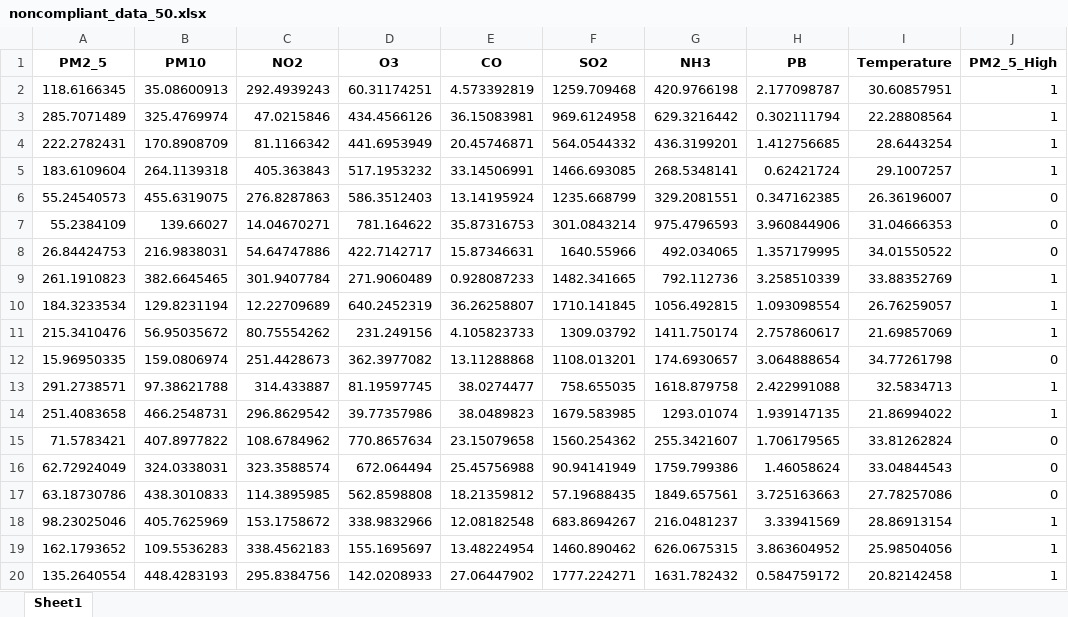
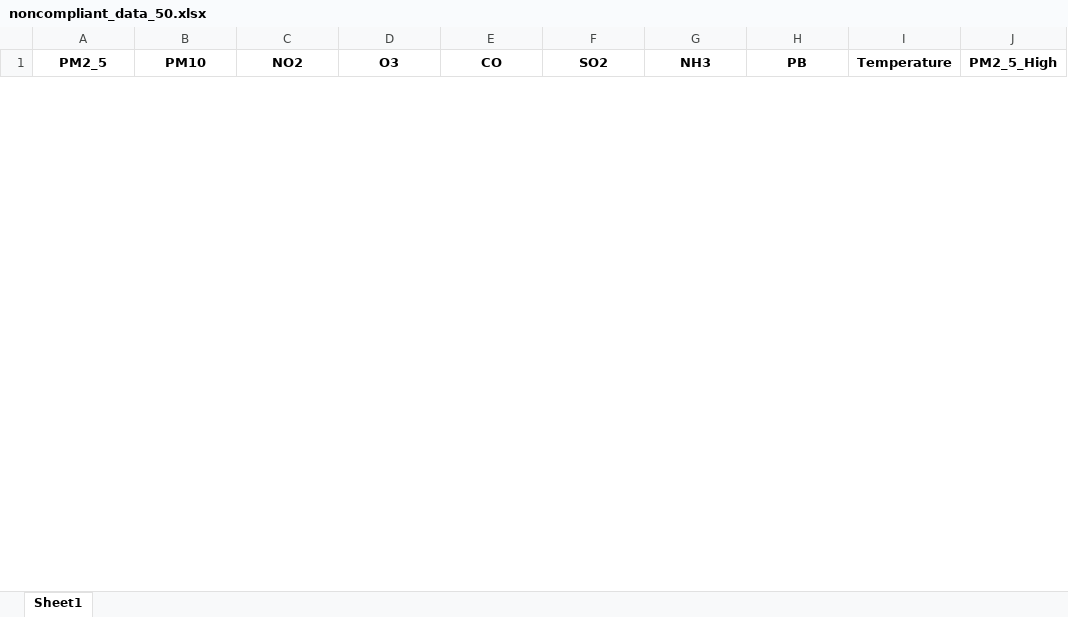
Before and after one commit to kiran11621/Compliance-Centric-Development-Framework-for-Environmental-Systems, an Excel workbook: noncompliant_data_50.xlsx, sheet Sheet1, drawn as a sheet; only a part is shown; values as stored, in another font and other column widths than the file's, no borders; removed rows and columns are numbered as before the commit, all else as after; the diff covers the shown part only; the diff names each change by its address in the sheet, - before the commit and + after, or states it on an @@ line.

```diff
--- a/noncompliant_data_50.xlsx (sheet Sheet1)
+++ b/noncompliant_data_50.xlsx (sheet Sheet1)
-row 2: 118.6166345 | 35.08600913 | 292.4939243 | 60.31174251 | 4.573392819 | 1259.709468 | 420.9766198 | 2.177098787 | 30.60857951 | 1
-row 3: 285.7071489 | 325.4769974 | 47.0215846 | 434.4566126 | 36.15083981 | 969.6124958 | 629.3216442 | 0.302111794 | 22.28808564 | 1
-row 4: 222.2782431 | 170.8908709 | 81.1166342 | 441.6953949 | 20.45746871 | 564.0544332 | 436.3199201 | 1.412756685 | 28.6443254 | 1
-row 5: 183.6109604 | 264.1139318 | 405.363843 | 517.1953232 | 33.14506991 | 1466.693085 | 268.5348141 | 0.62421724 | 29.1007257 | 1
-row 6: 55.24540573 | 455.6319075 | 276.8287863 | 586.3512403 | 13.14195924 | 1235.668799 | 329.2081551 | 0.347162385 | 26.36196007 | 0
-row 7: 55.2384109 | 139.66027 | 14.04670271 | 781.164622 | 35.87316753 | 301.0843214 | 975.4796593 | 3.960844906 | 31.04666353 | 0
-row 8: 26.84424753 | 216.9838031 | 54.64747886 | 422.7142717 | 15.87346631 | 1640.55966 | 492.034065 | 1.357179995 | 34.01550522 | 0
-row 9: 261.1910823 | 382.6645465 | 301.9407784 | 271.9060489 | 0.928087233 | 1482.341665 | 792.112736 | 3.258510339 | 33.88352769 | 1
-row 10: 184.3233534 | 129.8231194 | 12.22709689 | 640.2452319 | 36.26258807 | 1710.141845 | 1056.492815 | 1.093098554 | 26.76259057 | 1
-row 11: 215.3410476 | 56.95035672 | 80.75554262 | 231.249156 | 4.105823733 | 1309.03792 | 1411.750174 | 2.757860617 | 21.69857069 | 1
-row 12: 15.96950335 | 159.0806974 | 251.4428673 | 362.3977082 | 13.11288868 | 1108.013201 | 174.6930657 | 3.064888654 | 34.77261798 | 0
-row 13: 291.2738571 | 97.38621788 | 314.433887 | 81.19597745 | 38.0274477 | 758.655035 | 1618.879758 | 2.422991088 | 32.5834713 | 1
-row 14: 251.4083658 | 466.2548731 | 296.8629542 | 39.77357986 | 38.0489823 | 1679.583985 | 1293.01074 | 1.939147135 | 21.86994022 | 1
-row 15: 71.5783421 | 407.8977822 | 108.6784962 | 770.8657634 | 23.15079658 | 1560.254362 | 255.3421607 | 1.706179565 | 33.81262824 | 0
-row 16: 62.72924049 | 324.0338031 | 323.3588574 | 672.064494 | 25.45756988 | 90.94141949 | 1759.799386 | 1.46058624 | 33.04844543 | 0
-row 17: 63.18730786 | 438.3010833 | 114.3895985 | 562.8598808 | 18.21359812 | 57.19688435 | 1849.657561 | 3.725163663 | 27.78257086 | 0
-row 18: 98.23025046 | 405.7625969 | 153.1758672 | 338.9832966 | 12.08182548 | 683.8694267 | 216.0481237 | 3.33941569 | 28.86913154 | 1
-row 19: 162.1793652 | 109.5536283 | 338.4562183 | 155.1695697 | 13.48224954 | 1460.890462 | 626.0675315 | 3.863604952 | 25.98504056 | 1
-row 20: 135.2640554 | 448.4283193 | 295.8384756 | 142.0208933 | 27.06447902 | 1777.224271 | 1631.782432 | 0.584759172 | 20.82142458 | 1
```
Also changed, not shown: 50 added rows and 81 removed rows elsewhere in this sheet, 11 other files.
